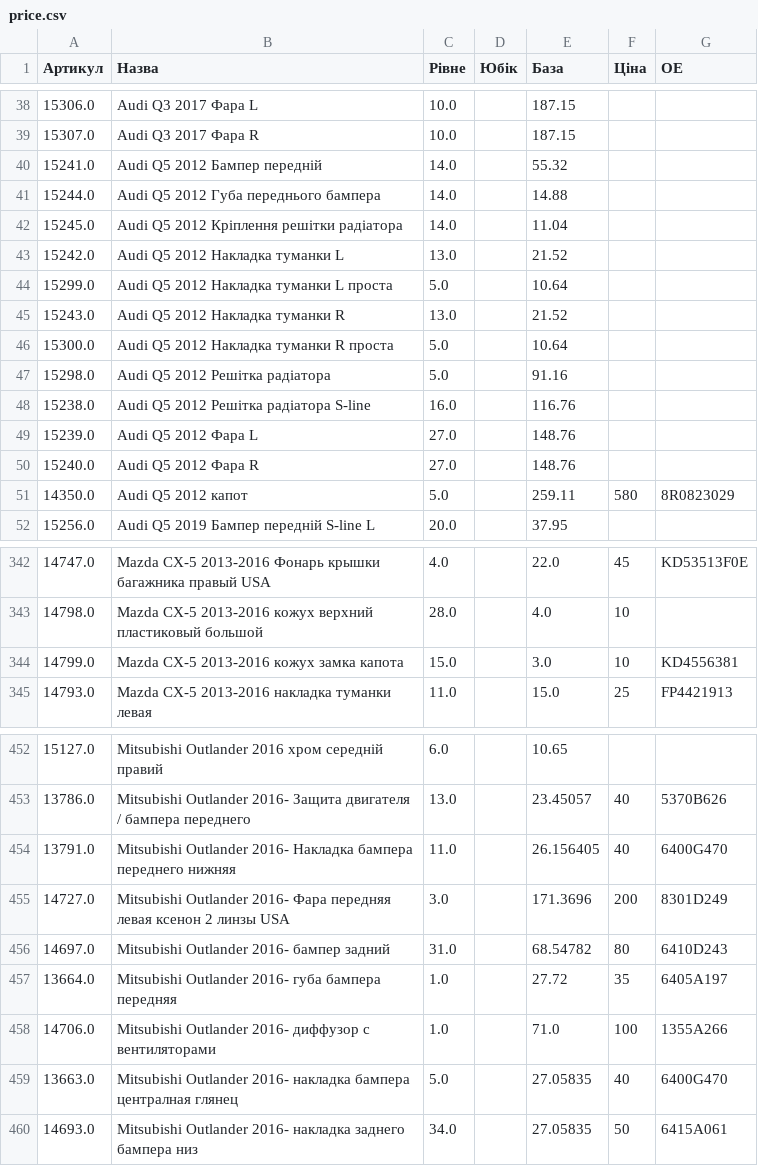
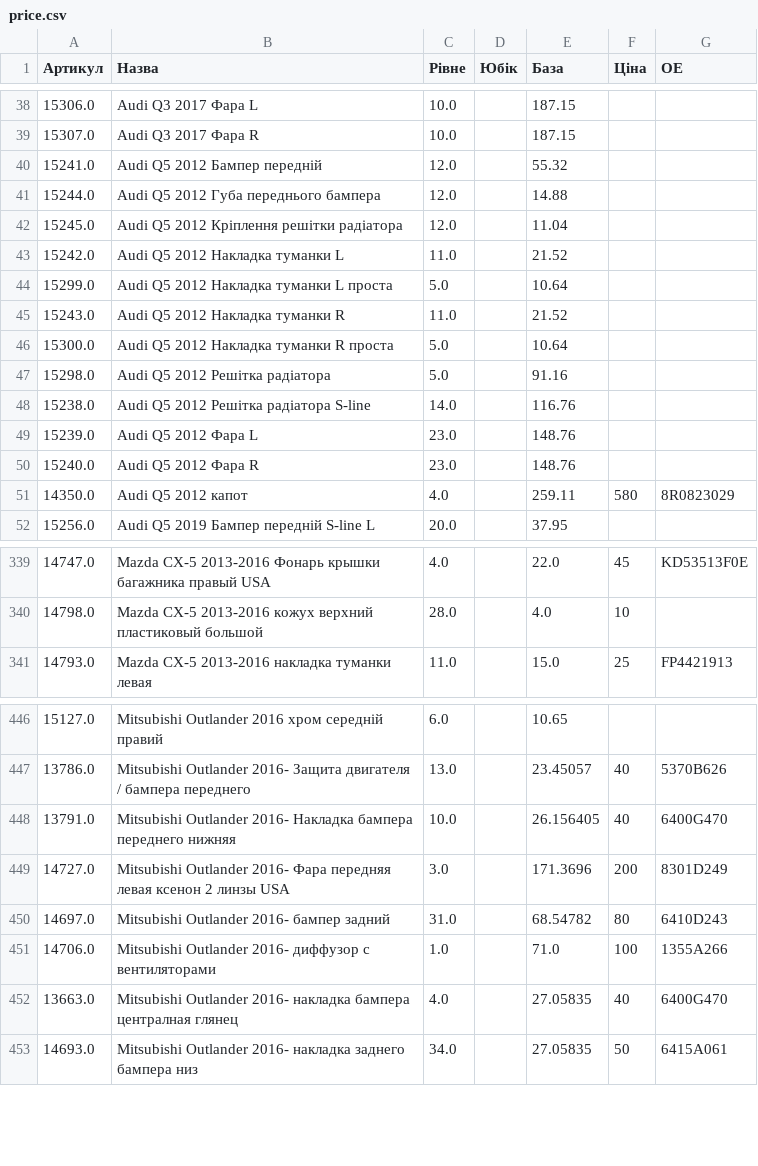
Before and after one commit to vladimircity/streamlitdepl, a CSV file: price.csv, drawn as a sheet; only a part is shown, gaps mark what is left out; the diff covers the shown part only.

```diff
--- a/price.csv
+++ b/price.csv
@@ -39,14 +39,14 @@
 15307.0,Audi Q3 2017 Фара R,10.0, ,187.15,,
-15241.0,Audi Q5 2012 Бампер передній,14.0, ,55.32,,
-15244.0,Audi Q5 2012 Губа переднього бампера,14.0, ,14.88,,
-15245.0,Audi Q5 2012 Кріплення решітки радіатора,14.0, ,11.04,,
-15242.0,Audi Q5 2012 Накладка туманки L,13.0, ,21.52,,
+15241.0,Audi Q5 2012 Бампер передній,12.0, ,55.32,,
+15244.0,Audi Q5 2012 Губа переднього бампера,12.0, ,14.88,,
+15245.0,Audi Q5 2012 Кріплення решітки радіатора,12.0, ,11.04,,
+15242.0,Audi Q5 2012 Накладка туманки L,11.0, ,21.52,,
 15299.0,Audi Q5 2012 Накладка туманки L проста,5.0, ,10.64,,
-15243.0,Audi Q5 2012 Накладка туманки R,13.0, ,21.52,,
+15243.0,Audi Q5 2012 Накладка туманки R,11.0, ,21.52,,
 15300.0,Audi Q5 2012 Накладка туманки R проста,5.0, ,10.64,,
 15298.0,Audi Q5 2012 Решітка радіатора,5.0, ,91.16,,
-15238.0,Audi Q5 2012 Решітка радіатора S-line,16.0, ,116.76,,
-15239.0,Audi Q5 2012 Фара L,27.0, ,148.76,,
-15240.0,Audi Q5 2012 Фара R,27.0, ,148.76,,
-14350.0,Audi Q5 2012 капот,5.0, ,259.11,580,8R0823029
+15238.0,Audi Q5 2012 Решітка радіатора S-line,14.0, ,116.76,,
+15239.0,Audi Q5 2012 Фара L,23.0, ,148.76,,
+15240.0,Audi Q5 2012 Фара R,23.0, ,148.76,,
+14350.0,Audi Q5 2012 капот,4.0, ,259.11,580,8R0823029
 15256.0,Audi Q5 2019 Бампер передній S-line L,20.0, ,37.95,,
@@ -352,3 +349,2 @@
 14798.0,Mazda CX-5 2013-2016 кожух верхний пластиковый большой,28.0, ,4.0,10,
-14799.0,Mazda CX-5 2013-2016 кожух замка капота,15.0, ,3.0,10,KD4556381
 14793.0,Mazda CX-5 2013-2016 накладка туманки левая,11.0, ,15.0,25,FP4421913
@@ -462,8 +456,7 @@
 13786.0,Mitsubishi Outlander 2016- Защита двигателя / бампера переднего,13.0, ,23.45057,40,5370B626
-13791.0,Mitsubishi Outlander 2016- Накладка бампера переднего нижняя,11.0, ,26.156405,40,6400G470
+13791.0,Mitsubishi Outlander 2016- Накладка бампера переднего нижняя,10.0, ,26.156405,40,6400G470
 14727.0,Mitsubishi Outlander 2016- Фара передняя левая ксенон 2 линзы USA,3.0, ,171.3696,200,8301D249
 14697.0,Mitsubishi Outlander 2016- бампер задний,31.0, ,68.54782,80,6410D243
-13664.0,Mitsubishi Outlander 2016- губа бампера передняя,1.0, ,27.72,35,6405A197
 14706.0,Mitsubishi Outlander 2016- диффузор с вентиляторами,1.0, ,71.0,100,1355A266
-13663.0,Mitsubishi Outlander 2016- накладка бампера централная глянец,5.0, ,27.05835,40,6400G470
+13663.0,Mitsubishi Outlander 2016- накладка бампера централная глянец,4.0, ,27.05835,40,6400G470
 14693.0,Mitsubishi Outlander 2016- накладка заднего бампера низ,34.0, ,27.05835,50,6415A061
```
Also changed, not shown: 5 removed rows and 71 edited cells elsewhere in this file.
